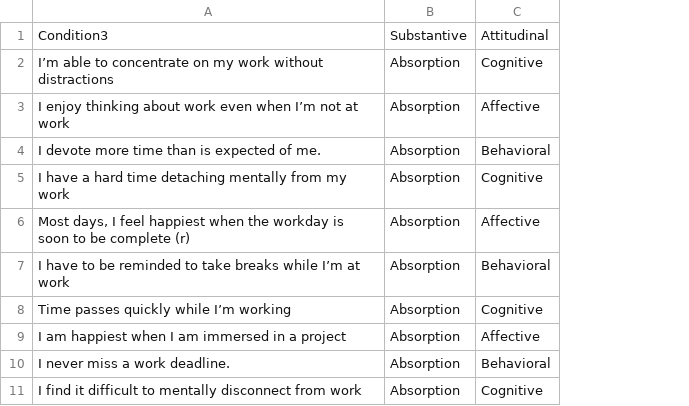
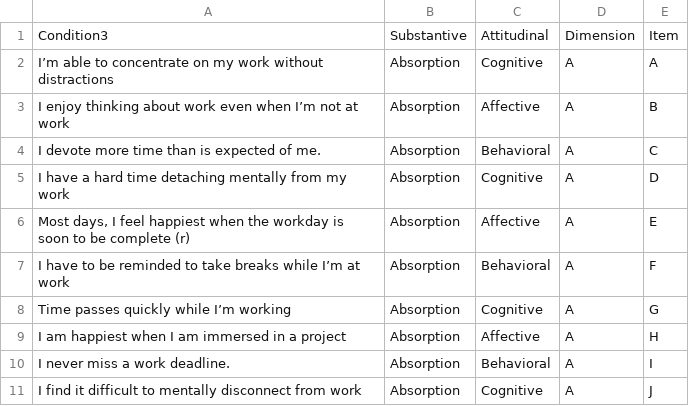
Before and after one commit to jtkulas/EngagementPaper, a CSV file: cond3.csv, drawn as a sheet; only a part is shown; the diff names each change by its address in the sheet, - before the commit and + after, or states it on an @@ line.

```diff
--- a/cond3.csv
+++ b/cond3.csv
+column D, rows 1-11: Dimension | A | A | A | A | A | A | A | A | A | A
+column E, rows 1-11: Item | A | B | C | D | E | F | G | H | I | J
```
Also changed, not shown: cond1.csv, cond2.csv, 6 other files.
